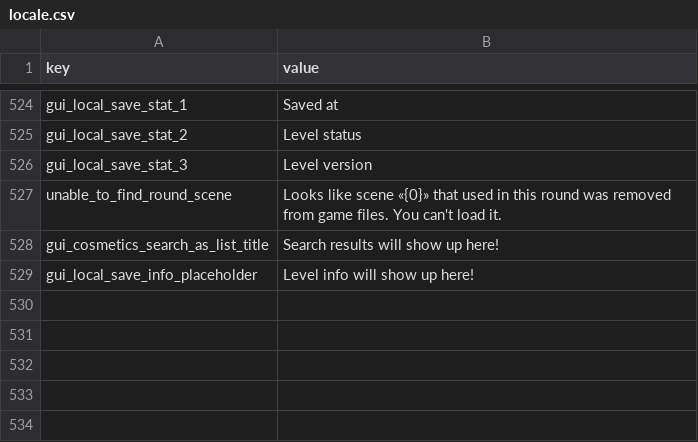
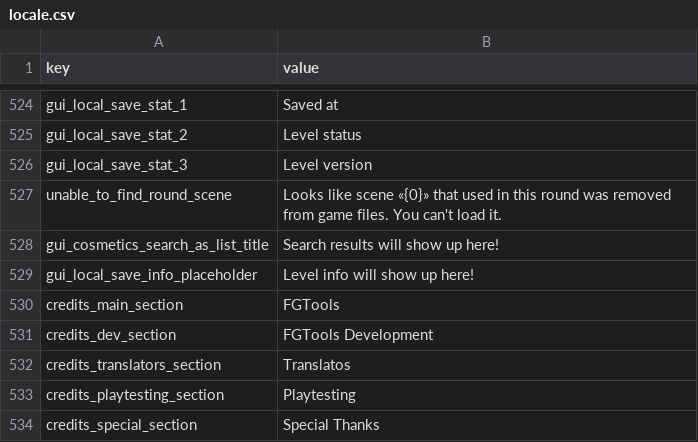
Before and after one commit to floyzi/floyzi.github.io, a CSV file: FGTools/localization/en/locale.csv, drawn as a sheet; only a part is shown, gaps mark what is left out; the diff names each change by its address in the sheet, - before the commit and + after, or states it on an @@ line.

Commit message:
new fgtools content system....

```diff
--- a/FGTools/localization/en/locale.csv
+++ b/FGTools/localization/en/locale.csv
+row 530: credits_main_section | FGTools
+row 531: credits_dev_section | FGTools Development
+row 532: credits_translators_section | Translatos
+row 533: credits_playtesting_section | Playtesting
+row 534: credits_special_section | Special Thanks
```
Also changed, not shown: 7 other files.
